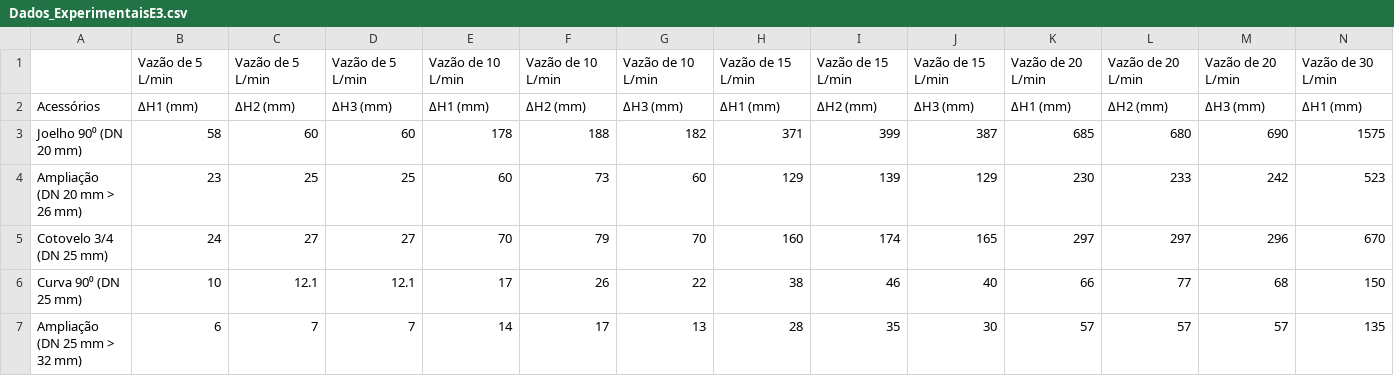
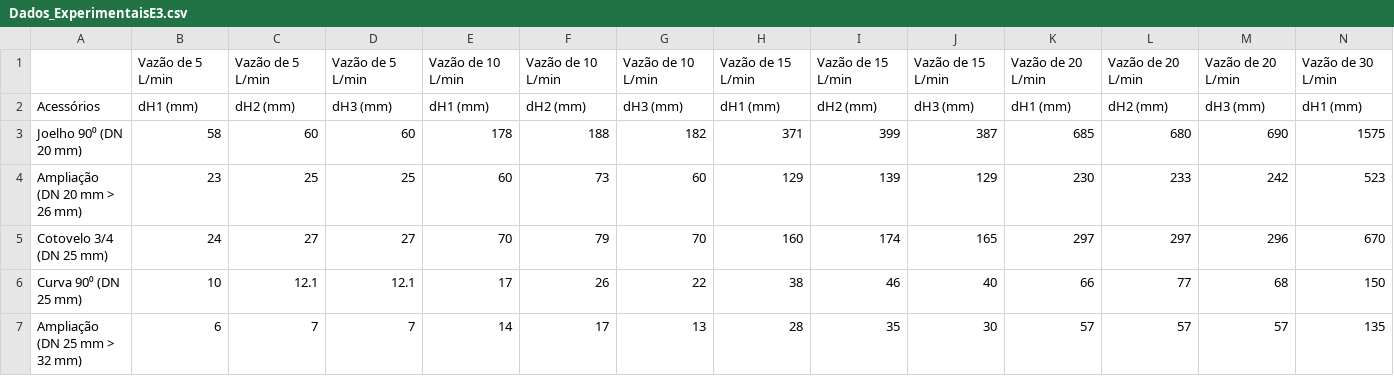
Before and after one commit to dufontana/labop, a CSV file: Dados_ExperimentaisE3.csv, drawn as a sheet; only a part is shown; the diff covers the shown part only; the diff names each change by its address in the sheet, - before the commit and + after, or states it on an @@ line.

Commit message:
Add files via upload

```diff
--- a/Dados_ExperimentaisE3.csv
+++ b/Dados_ExperimentaisE3.csv
-B2: ΔH1 (mm)
+B2: dH1 (mm)
-C2: ΔH2 (mm)
+C2: dH2 (mm)
-D2: ΔH3 (mm)
+D2: dH3 (mm)
-E2: ΔH1 (mm)
+E2: dH1 (mm)
-F2: ΔH2 (mm)
+F2: dH2 (mm)
-G2: ΔH3 (mm)
+G2: dH3 (mm)
-H2: ΔH1 (mm)
+H2: dH1 (mm)
-I2: ΔH2 (mm)
+I2: dH2 (mm)
-J2: ΔH3 (mm)
+J2: dH3 (mm)
-K2: ΔH1 (mm)
+K2: dH1 (mm)
-L2: ΔH2 (mm)
+L2: dH2 (mm)
-M2: ΔH3 (mm)
+M2: dH3 (mm)
-N2: ΔH1 (mm)
+N2: dH1 (mm)
```
Also changed, not shown: 5 edited cells elsewhere in this file.
